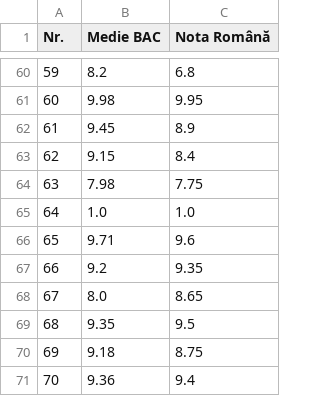
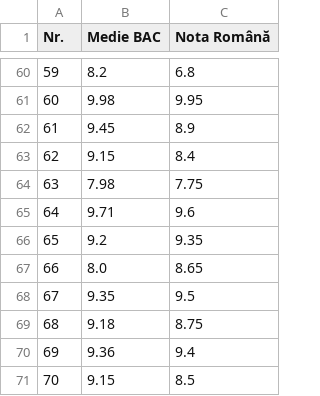
Before and after one commit to victor1606/University-Recommender-System, a CSV file: Admiteri CSV/DREPT_clean_2024.csv, drawn as a sheet; only a part is shown, gaps mark what is left out; the shorter side is filled out with more unchanged rows; removed rows and columns are numbered as before the commit, all else as after; the diff names each change by its address in the sheet, - before the commit and + after, or states it on an @@ line.

```diff
--- a/Admiteri CSV/DREPT_clean_2024.csv
+++ b/Admiteri CSV/DREPT_clean_2024.csv
-row 65: 64 | 1.0 | 1.0
@@ column A (Nr.) renumbered from row 65 down @@
```
Also changed, not shown: Admiteri CSV/GEOGRAFIE_2024.csv, 2 other files.
